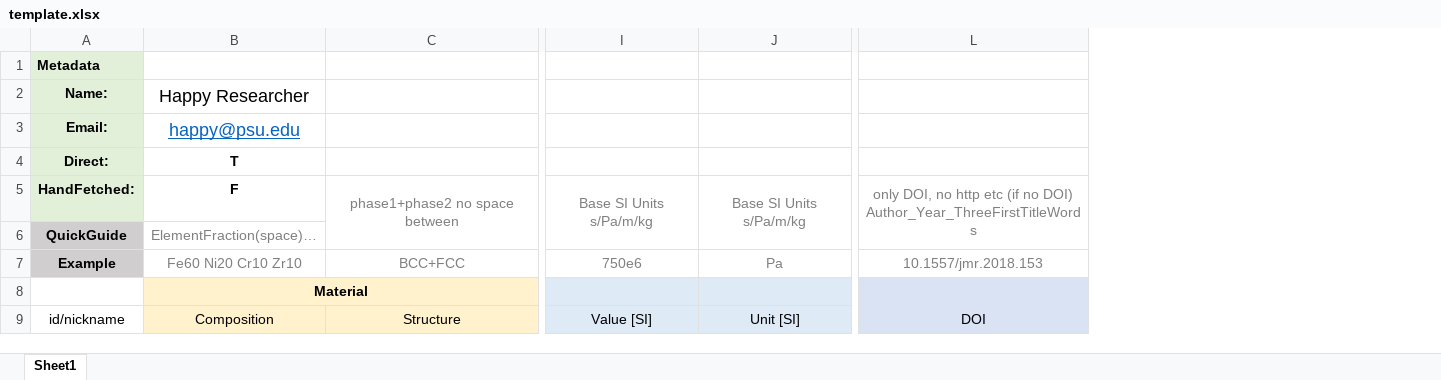
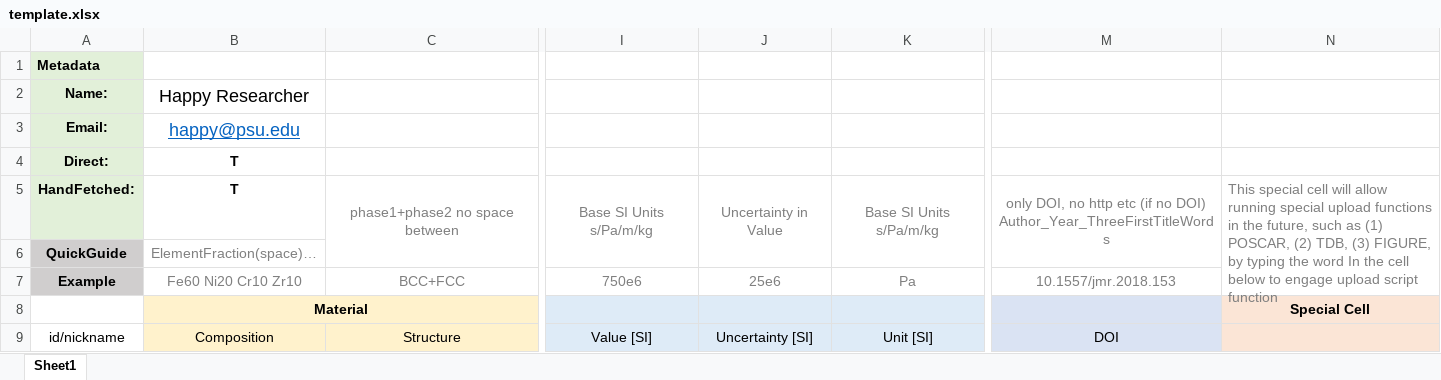
Before and after one commit to HUISUN24/LCM, an Excel workbook: template.xlsx, sheet Sheet1, drawn as a sheet; only a part is shown, gaps mark what is left out; values as stored, in another font and other column widths than the file's, no borders; the diff names each change by its address in the sheet, - before the commit and + after, or states it on an @@ line.

Commit message:
- updated template

```diff
--- a/template.xlsx (sheet Sheet1)
+++ b/template.xlsx (sheet Sheet1)
+column J, rows 5-9: Uncertainty in Value |  | 25e6 |  | Uncertainty [SI]
+column N, rows 5-8: This special cell will allow running special upload functions in the future, such as (1) POSCAR, (2) TDB, (3) FIGURE, by typing the word In the cell below to engage upload script function |  |  | Special Cell
-B5: F
+B5: T
```
